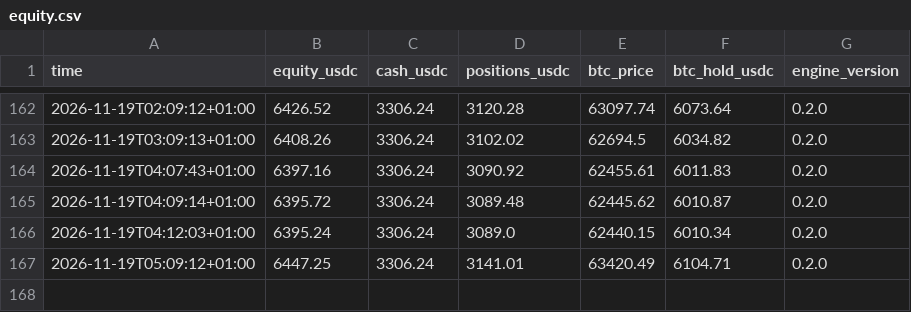
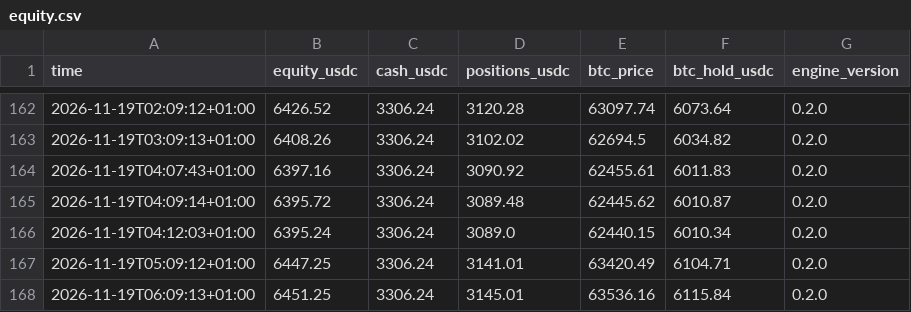
Before and after one commit to cyrillaferrere/kraken-paper, a CSV file: state/equity.csv, drawn as a sheet; only a part is shown, gaps mark what is left out.

```diff
--- a/state/equity.csv
+++ b/state/equity.csv
@@ -167 +167,2 @@ time,equity_usdc,cash_usdc,positions_usdc,btc_price,btc_hold_usdc,engine_version
 2026-11-19T05:09:12+01:00,6447.25,3306.24,3141.01,63420.49,6104.71,0.2.0
+2026-11-19T06:09:13+01:00,6451.25,3306.24,3145.01,63536.16,6115.84,0.2.0
```
Also changed, not shown: 1 other file.
